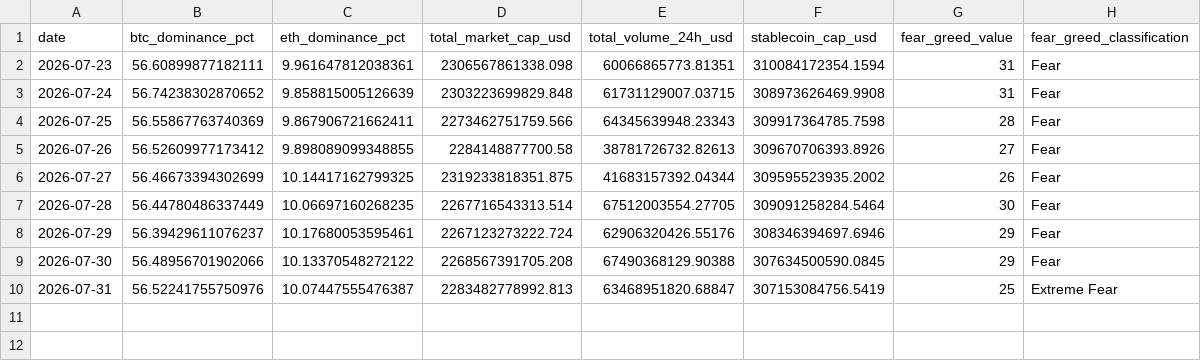
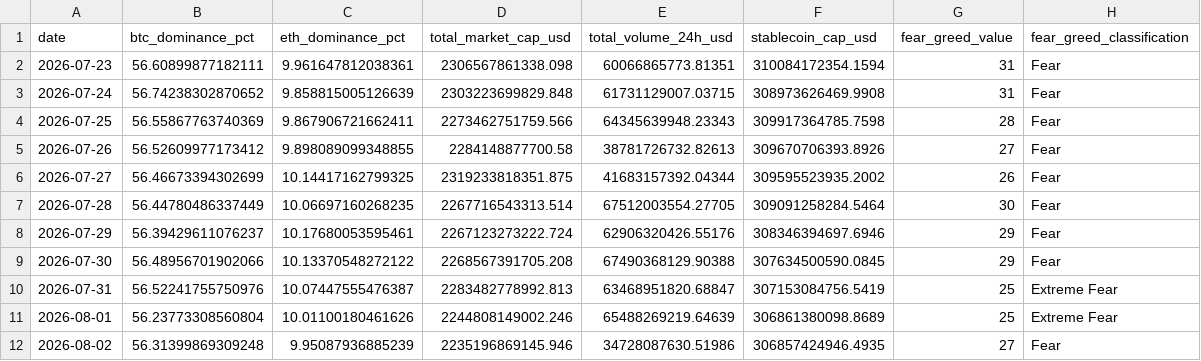
Before and after one commit to bykarantelicom/crypto-datasets, a CSV file: data/daily-market.csv, drawn as a sheet; the diff names each change by its address in the sheet, - before the commit and + after, or states it on an @@ line.

```diff
--- a/data/daily-market.csv
+++ b/data/daily-market.csv
+row 11: 2026-08-01 | 56.23773308560804 | 10.01100180461626 | 2244808149002.246 | 65488269219.64639 | 306861380098.8689 | 25 | Extreme Fear
+row 12: 2026-08-02 | 56.31399869309248 | 9.95087936885239 | 2235196869145.946 | 34728087630.51986 | 306857424946.4935 | 27 | Fear
```
Also changed, not shown: data/daily-symbols.csv, data/etf-flows.csv, 3 other files.
